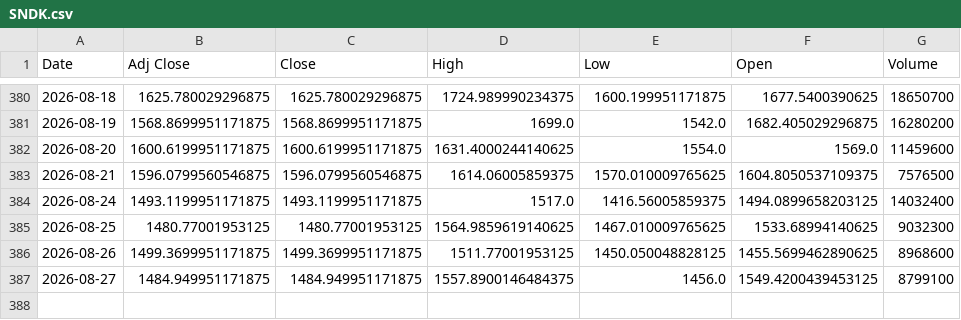
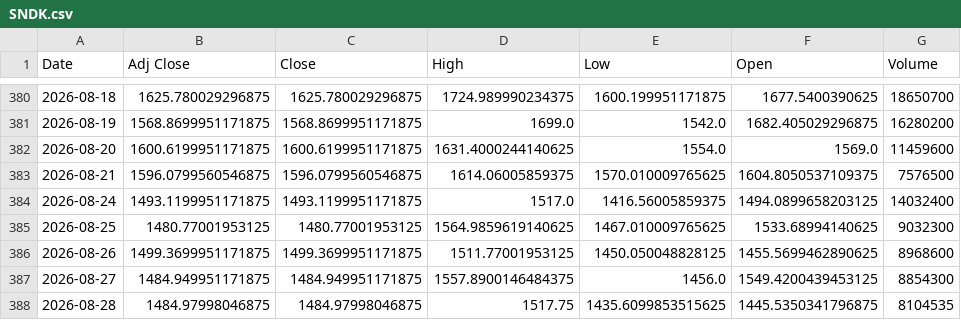
Before and after one commit to Russell3482/Momentum-Trading-Board, a CSV file: data/prices/SNDK.csv, drawn as a sheet; only a part is shown, gaps mark what is left out.

```diff
--- a/data/prices/SNDK.csv
+++ b/data/prices/SNDK.csv
@@ -386,2 +386,3 @@ Date,Adj Close,Close,High,Low,Open,Volume
 2026-08-26,1499.3699951171875,1499.3699951171875,1511.77001953125,1450.050048828125,1455.5699462890625,8968600
-2026-08-27,1484.949951171875,1484.949951171875,1557.8900146484375,1456.0,1549.4200439453125,8799100
+2026-08-27,1484.949951171875,1484.949951171875,1557.8900146484375,1456.0,1549.4200439453125,8854300
+2026-08-28,1484.97998046875,1484.97998046875,1517.75,1435.6099853515625,1445.5350341796875,8104535
```
Also changed, not shown: data/prices/CIEN.csv, data/prices/LITE.csv, 19 other files.
